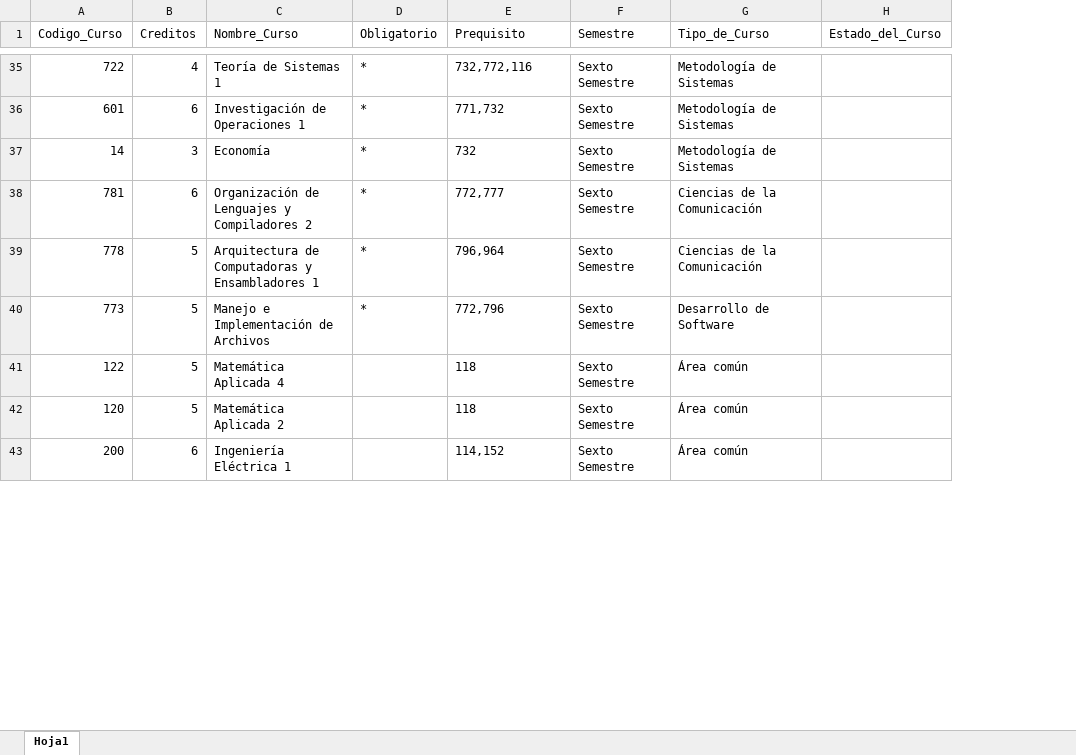
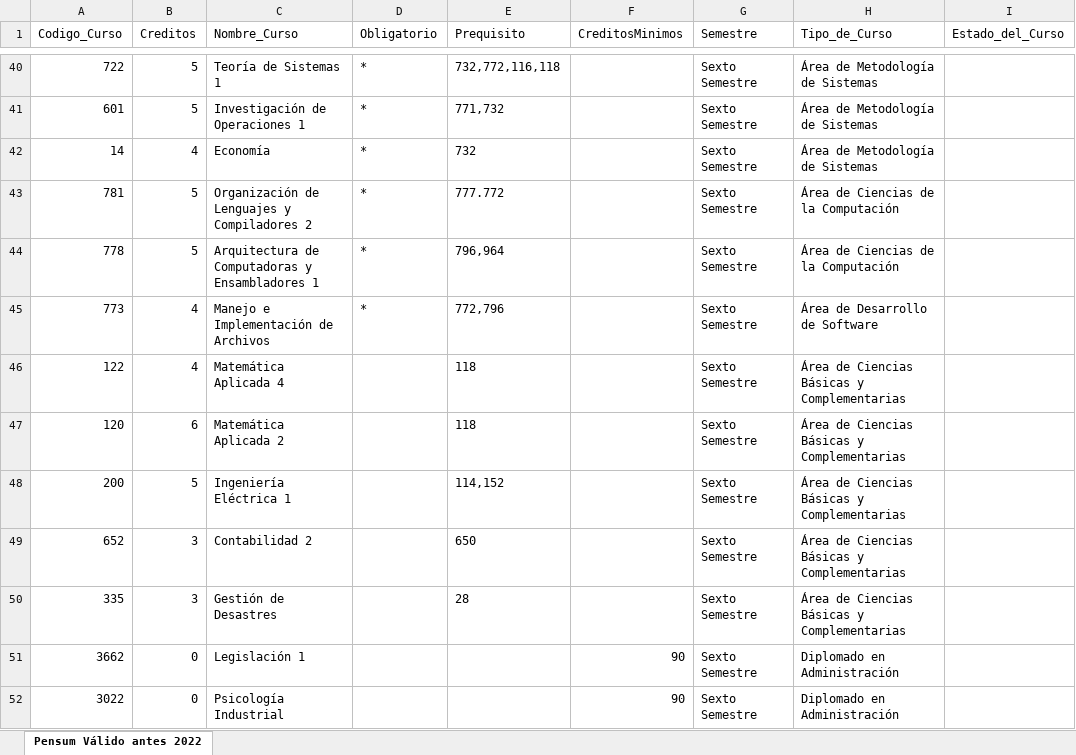
Before and after one commit to Voupi/Gestor-de-Pensum-USAC-Ingenieria-en-Ciencias-y-Sistemas, an Excel workbook: files/Pensum Ingenieria Usac.xlsx, sheet Pensum Válido antes 2022, drawn as a sheet; only a part is shown, gaps mark what is left out; values as stored, in another font and other column widths than the file's, no borders; conditional formats and table styles not drawn; addresses are those after the commit; the diff covers the shown part only; the diff names each change by its address in the sheet, - before the commit and + after, or states it on an @@ line.

Commit message:
Borrador de Cursos Aprobados

```diff
--- a/files/Pensum Ingenieria Usac.xlsx (sheet Pensum Válido antes 2022)
+++ b/files/Pensum Ingenieria Usac.xlsx (sheet Pensum Válido antes 2022)
-sheet tab: Hoja1
+sheet tab: Pensum Válido antes 2022
+column F (CreditosMinimos), empty
-B40 (Creditos): 4
+B40 (Creditos): 5
-E40 (Prequisito): 732,772,116
+E40 (Prequisito): 732,772,116,118
-H40:H42 (Tipo_de_Curso): Metodología de Sistemas
+H40:H42 (Tipo_de_Curso): Área de Metodología de Sistemas
-B41 (Creditos): 6
+B41 (Creditos): 5
-B42 (Creditos): 3
+B42 (Creditos): 4
-B43 (Creditos): 6
+B43 (Creditos): 5
-E43 (Prequisito): 772,777
+E43 (Prequisito): 777.772
-H43:H44 (Tipo_de_Curso): Ciencias de la Comunicación
+H43:H44 (Tipo_de_Curso): Área de Ciencias de la Computación
-B45:B46 (Creditos): 5
+B45:B46 (Creditos): 4
-H45 (Tipo_de_Curso): Desarrollo de Software
+H45 (Tipo_de_Curso): Área de Desarrollo de Software
-H46:H48 (Tipo_de_Curso): Área común
+H46:H48 (Tipo_de_Curso): Área de Ciencias Básicas y Complementarias
-B47 (Creditos): 5
+B47 (Creditos): 6
-B48 (Creditos): 6
+B48 (Creditos): 5
+row 49: 652 | 3 | Contabilidad 2 |  | 650 |  | Sexto Semestre | Área de Ciencias Básicas y Complementarias
+row 50: 335 | 3 | Gestión de Desastres |  | 28 |  | Sexto Semestre | Área de Ciencias Básicas y Complementarias
+row 51: 3662 | 0 | Legislación 1 |  |  | 90 | Sexto Semestre | Diplomado en Administración
+row 52: 3022 | 0 | Psicología Industrial |  |  | 90 | Sexto Semestre | Diplomado en Administración
```
Also changed, not shown: 36 added rows, 22 removed rows, 72 edited cells and cell formats elsewhere in this sheet, 6 other files.
